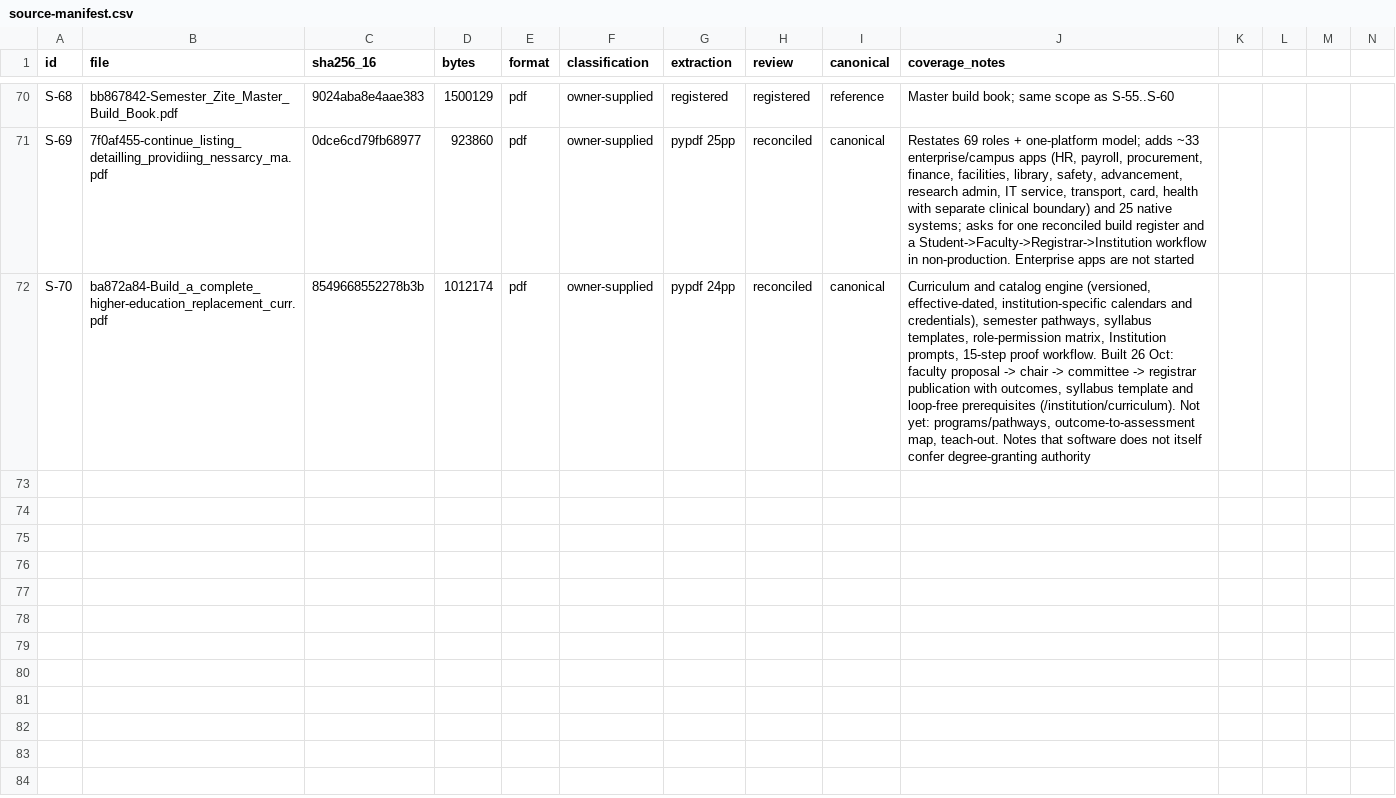
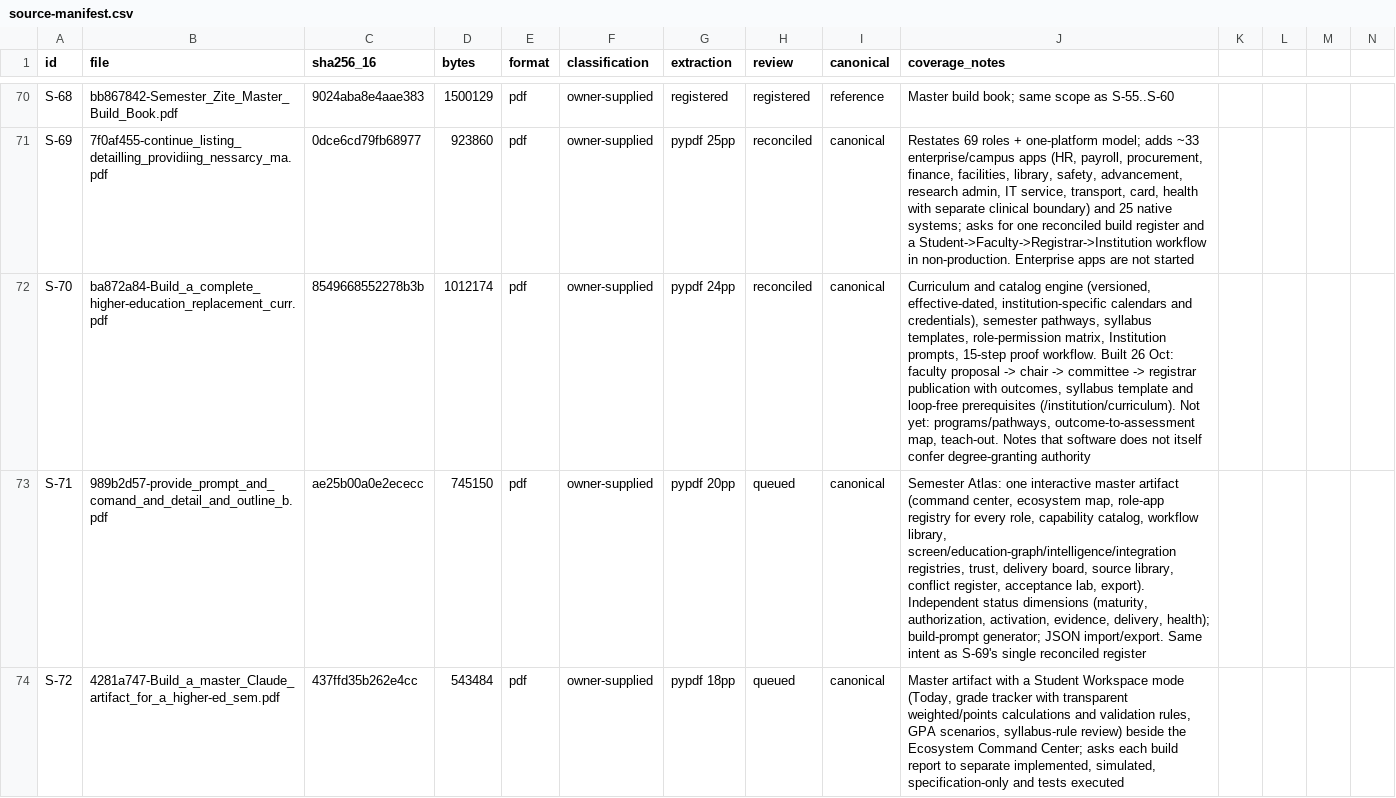
Before and after one commit to harrisonjrubin7-cmyk/semester, a CSV file: zite/docs/execution/source-manifest.csv, drawn as a sheet; only a part is shown, gaps mark what is left out; the diff covers the shown part only; the diff names each change by its address in the sheet, - before the commit and + after, or states it on an @@ line.

```diff
--- a/zite/docs/execution/source-manifest.csv
+++ b/zite/docs/execution/source-manifest.csv
+row 73: S-71 | 989b2d57-provide_prompt_and_comand_and_detail_and_outline_b.pdf | ae25b00a0e2ececc | 745150 | pdf | owner-supplied | pypdf 20pp | queued | canonical | Semester Atlas: one interactive master artifact (command center, ecosystem map, role-app registry for every role, capability catalog, workflow library, screen/education-graph/intelligence/integration registries, trust, delivery board, source library, conflict register, acceptance lab, export). Independent status dimensions (maturity, authorization, activation, evidence, delivery, health); build-prompt generator; JSON import/export. Same intent as S-69's single reconciled register
+row 74: S-72 | 4281a747-Build_a_master_Claude_artifact_for_a_higher-ed_sem.pdf | 437ffd35b262e4cc | 543484 | pdf | owner-supplied | pypdf 18pp | queued | canonical | Master artifact with a Student Workspace mode (Today, grade tracker with transparent weighted/points calculations and validation rules, GPA scenarios, syllabus-rule review) beside the Ecosystem Command Center; asks each build report to separate implemented, simulated, specification-only and tests executed
```
Also changed, not shown: 1 added row elsewhere in this file, 14 other files.
